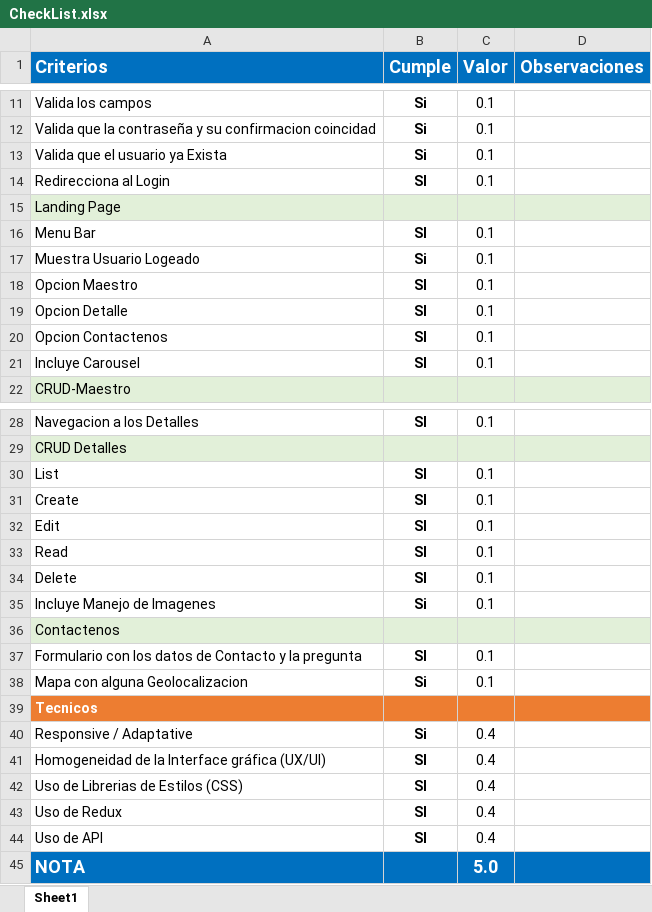
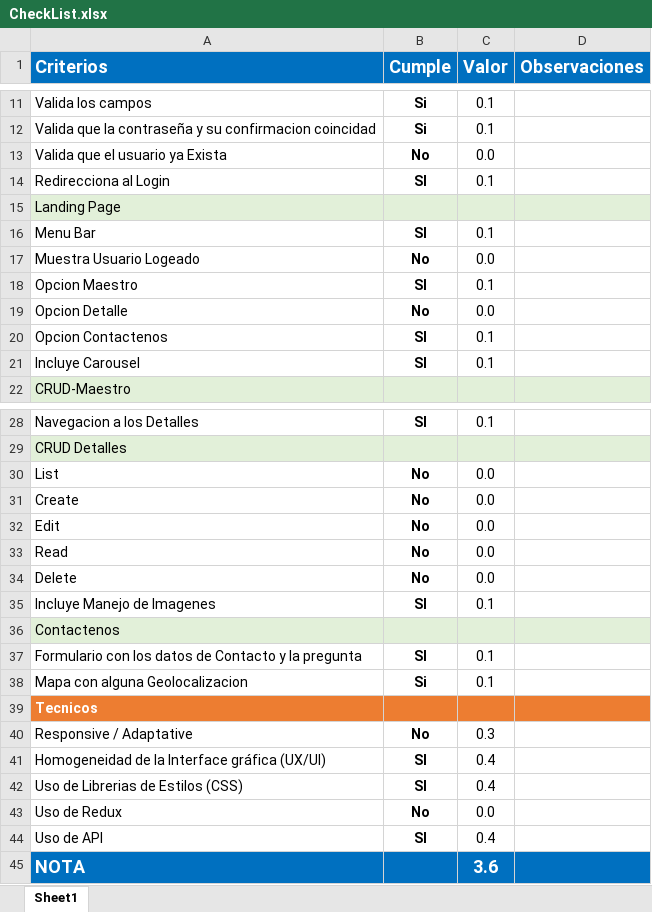
Before and after one commit to Jucer74/WebDevelopment, an Excel workbook: Proyecto/CheckList.xlsx, sheet Sheet1, drawn as a sheet; only a part is shown, gaps mark what is left out; values as stored, in another font and other column widths than the file's, no borders; conditional formats not drawn; the diff covers the shown part only; the diff names each change by its address in the sheet, - before the commit and + after, or states it on an @@ line.

Commit message:
Update CheckList.xlsx

```diff
--- a/Proyecto/CheckList.xlsx (sheet Sheet1)
+++ b/Proyecto/CheckList.xlsx (sheet Sheet1)
-B13 (Cumple): Si
+B13 (Cumple): No
-C13 (Valor): 0.1
+C13 (Valor): 0.0
-B17 (Cumple): Si
+B17 (Cumple): No
-C17 (Valor): 0.1
+C17 (Valor): 0.0
-B19 (Cumple): SI
+B19 (Cumple): No
-C19 (Valor): 0.1
+C19 (Valor): 0.0
-B30:B34 (Cumple): SI
+B30:B34 (Cumple): No
-C30:C34 (Valor): 0.1
+C30:C34 (Valor): 0.0
-B35 (Cumple): Si
+B35 (Cumple): SI
-B40 (Cumple): Si
+B40 (Cumple): No
-C40 (Valor): 0.4
+C40 (Valor): 0.3
-B43 (Cumple): SI
+B43 (Cumple): No
-C43 (Valor): 0.4
+C43 (Valor): 0.0
-C45 (Valor): 5.0
+C45 (Valor): 3.6
```
Also changed, not shown: 2 edited cells elsewhere in this sheet.
